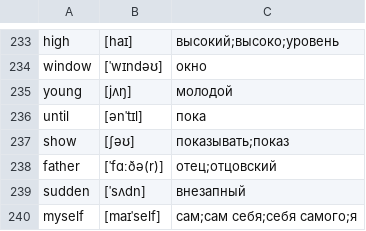
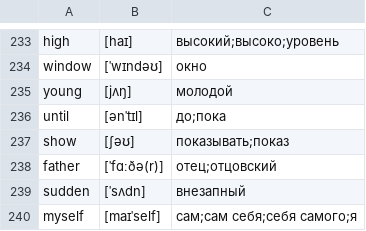
Before and after one commit to kotvickiy/english3000, a CSV file: words3000.csv, drawn as a sheet; only a part is shown, gaps mark what is left out.

```diff
--- a/words3000.csv
+++ b/words3000.csv
@@ -235,3 +235,3 @@ window,[ˈwɪndəʊ],окно
 young,[jʌŋ],молодой
-until,[ənˈtɪl],пока
+until,[ənˈtɪl],до;пока
 show,[ʃəʊ],показывать;показ
```
